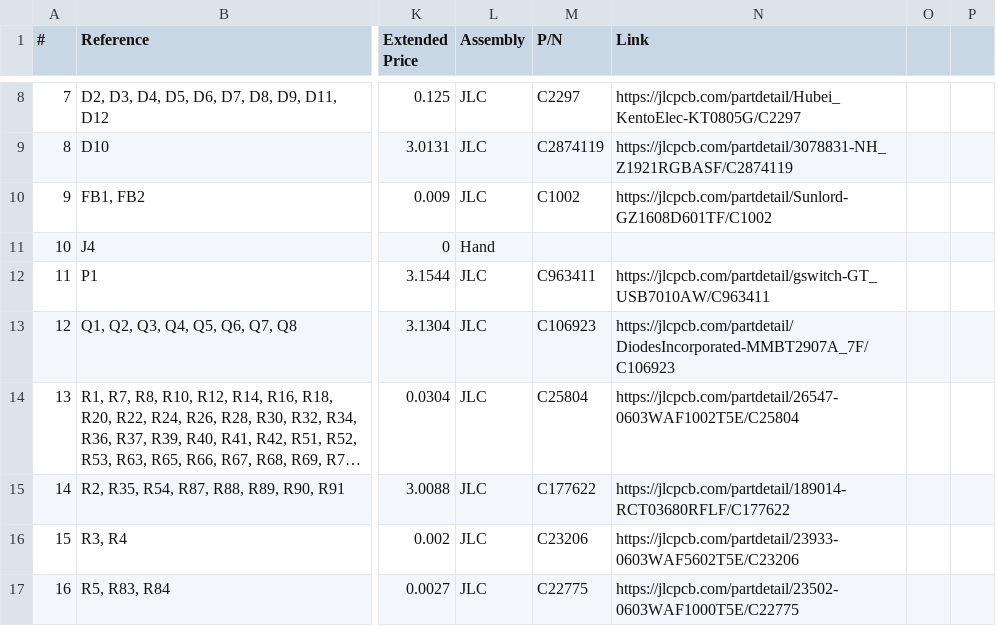
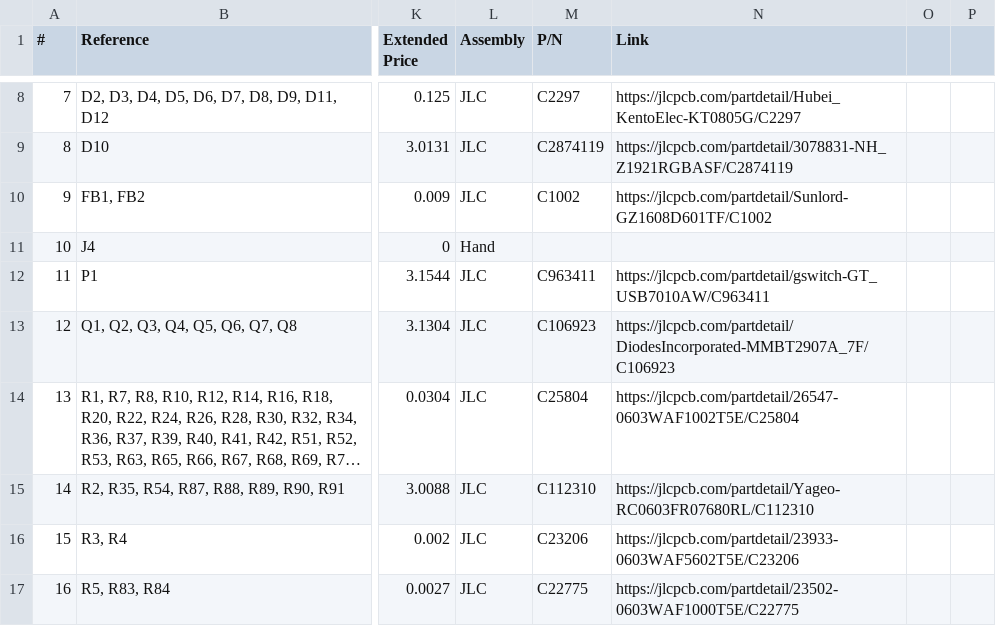
Before and after one commit to 4n3m4i1/PG_Logic, a CSV file: Boards/ProgrammaGull_Sandpiper/ProgrammaGull_Sandpiper_v_Alpha/ProgrammaGull_Sandpiper_w_Sources.csv, drawn as a sheet; only a part is shown, gaps mark what is left out; long unchanged cells end in …; the diff names each change by its address in the sheet, - before the commit and + after, or states it on an @@ line.

```diff
--- a/Boards/ProgrammaGull_Sandpiper/ProgrammaGull_Sandpiper_v_Alpha/ProgrammaGull_Sandpiper_w_Sources.csv
+++ b/Boards/ProgrammaGull_Sandpiper/ProgrammaGull_Sandpiper_v_Alpha/ProgrammaGull_Sandpiper_w_Sources.csv
-M15 (P/N): C177622
+M15 (P/N): C112310
-N15 (Link): https://jlcpcb.com/partdetail/189014-RCT03680RFLF/C177622
+N15 (Link): https://jlcpcb.com/partdetail/Yageo-RC0603FR07680RL/C112310
```
Also changed, not shown: Boards/ProgrammaGull_Sandpiper/ProgrammaGull_Sandpiper_v_Alpha/ProgrammaGull_Sandpiper_BOM.csv, Boards/ProgrammaGull_Sandpiper/ProgrammaGull_Sandpiper_v_Alpha/ProgrammaGull_Sandpiper_JLC_Final.csv, 3 other files.
